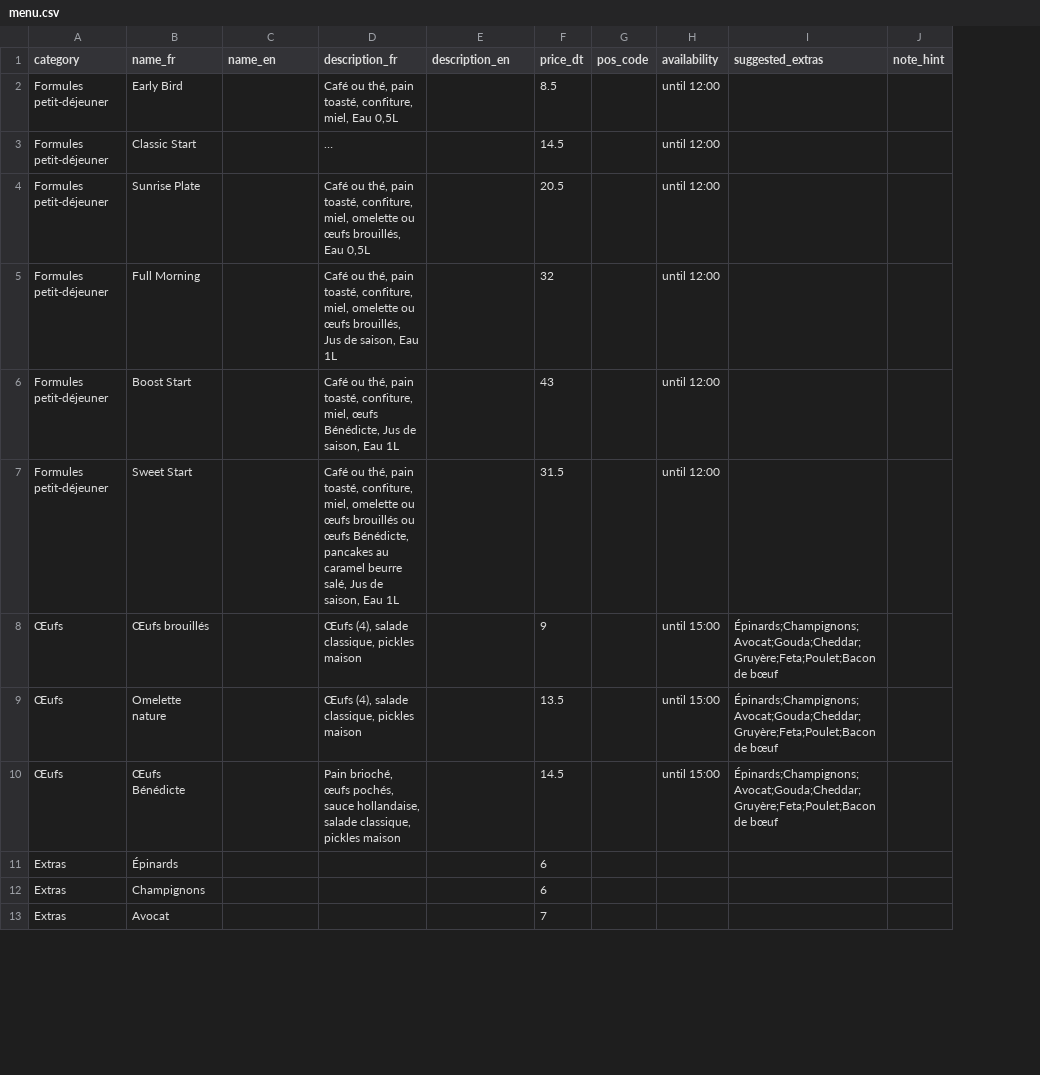
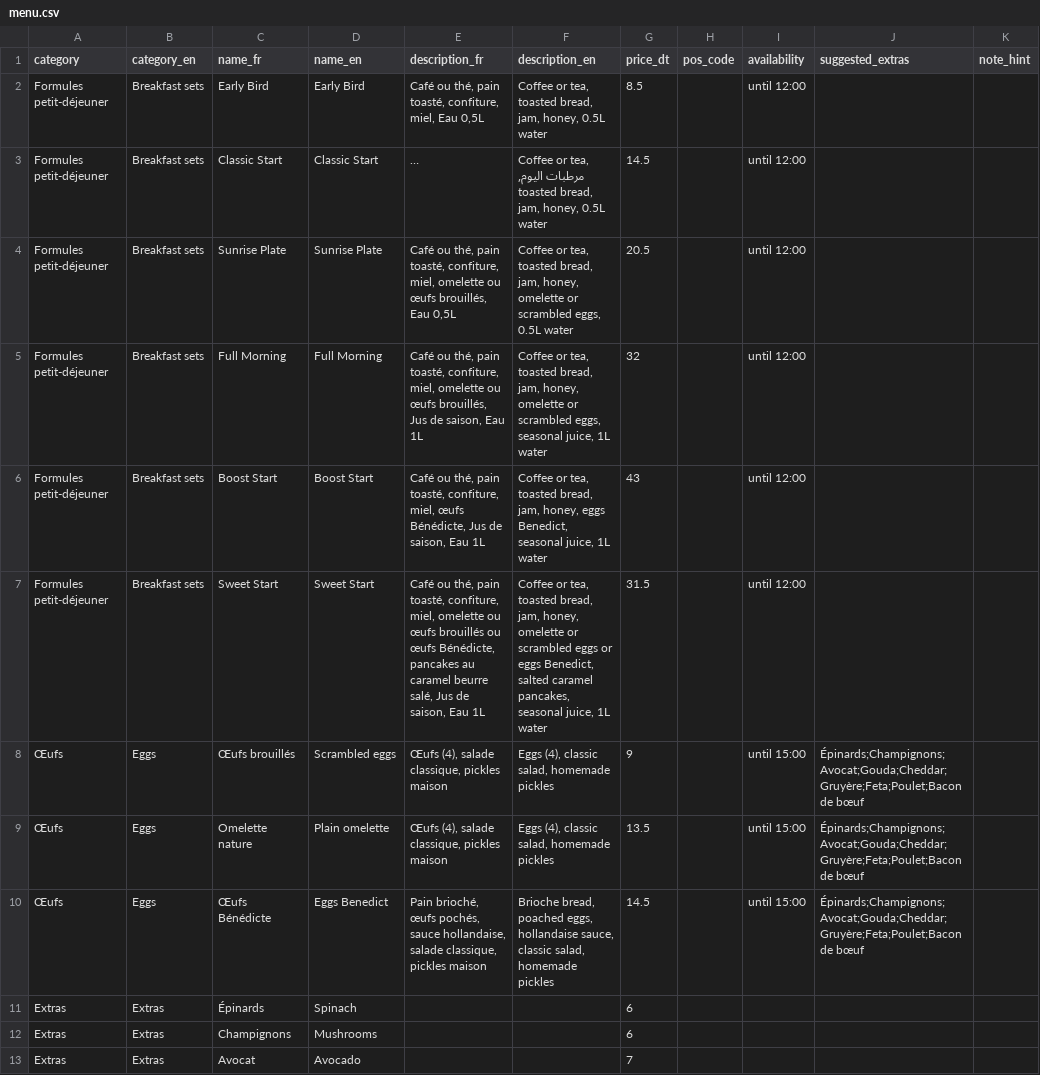
Before and after one commit to faressjebali/table-to-till, a CSV file: docs/menu/menu.csv, drawn as a sheet; only a part is shown; long unchanged cells end in …; addresses are those after the commit; the diff covers the shown part only; the diff names each change by its address in the sheet, - before the commit and + after, or states it on an @@ line.

```diff
--- a/docs/menu/menu.csv
+++ b/docs/menu/menu.csv
+column B (category_en), rows 2-13: Breakfast sets | Breakfast sets | Breakfast sets | Breakfast sets | Breakfast sets | Breakfast sets | Eggs | Eggs | Eggs | Extras | Extras | Extras
-D2 (name_en): (empty)
+D2 (name_en): Early Bird
-F2 (description_en): (empty)
+F2 (description_en): Coffee or tea, toasted bread, jam, honey, 0.5L water
-D3 (name_en): (empty)
+D3 (name_en): Classic Start
-F3 (description_en): (empty)
+F3 (description_en): Coffee or tea, مرطبات اليوم, toasted bread, jam, honey, 0.5L water
-D4 (name_en): (empty)
+D4 (name_en): Sunrise Plate
-F4 (description_en): (empty)
+F4 (description_en): Coffee or tea, toasted bread, jam, honey, omelette or scrambled eggs, 0.5L water
-D5 (name_en): (empty)
+D5 (name_en): Full Morning
-F5 (description_en): (empty)
+F5 (description_en): Coffee or tea, toasted bread, jam, honey, omelette or scrambled eggs, seasonal juice, 1L water
-D6 (name_en): (empty)
+D6 (name_en): Boost Start
-F6 (description_en): (empty)
+F6 (description_en): Coffee or tea, toasted bread, jam, honey, eggs Benedict, seasonal juice, 1L water
-D7 (name_en): (empty)
+D7 (name_en): Sweet Start
-F7 (description_en): (empty)
+F7 (description_en): Coffee or tea, toasted bread, jam, honey, omelette or scrambled eggs or eggs Benedict, salted caramel pancakes, seasonal juice, 1L water
-D8 (name_en): (empty)
+D8 (name_en): Scrambled eggs
-F8:F9 (description_en): (empty)
+F8:F9 (description_en): Eggs (4), classic salad, homemade pickles
-D9 (name_en): (empty)
+D9 (name_en): Plain omelette
-D10 (name_en): (empty)
+D10 (name_en): Eggs Benedict
-F10 (description_en): (empty)
+F10 (description_en): Brioche bread, poached eggs, hollandaise sauce, classic salad, homemade pickles
-D11 (name_en): (empty)
+D11 (name_en): Spinach
-D12 (name_en): (empty)
+D12 (name_en): Mushrooms
-D13 (name_en): (empty)
+D13 (name_en): Avocado
```
Also changed, not shown: 133 edited cells elsewhere in this file, 8 other files.
